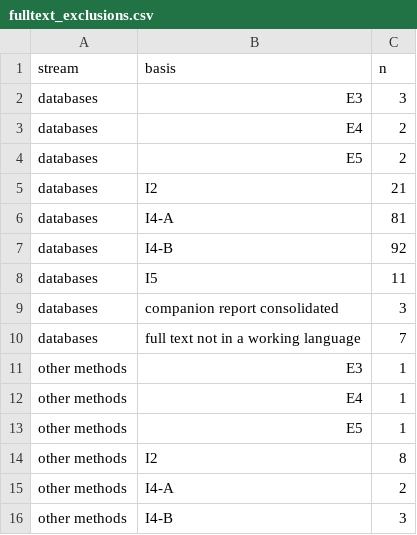
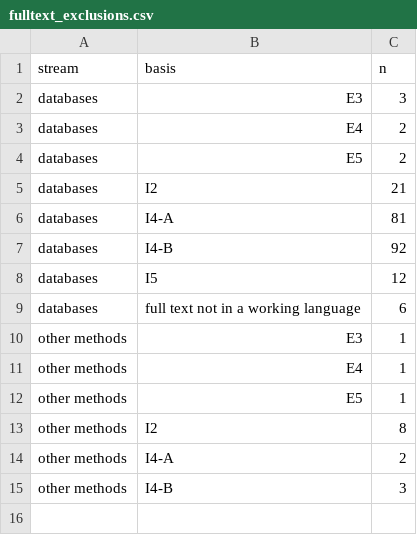
Before and after one commit to clambert2648/neuro-symbolic-semantic-matching-review, a CSV file: results/fulltext_exclusions.csv, drawn as a sheet.

```diff
--- a/results/fulltext_exclusions.csv
+++ b/results/fulltext_exclusions.csv
@@ -7,5 +7,4 @@ databases,I4-A,81
 databases,I4-B,92
-databases,I5,11
-databases,companion report consolidated,3
-databases,full text not in a working language,7
+databases,I5,12
+databases,full text not in a working language,6
 other methods,E3,1
```
Also changed, not shown: data/screening/full_text_assessment.csv, results/article_checks.csv, 5 other files.
